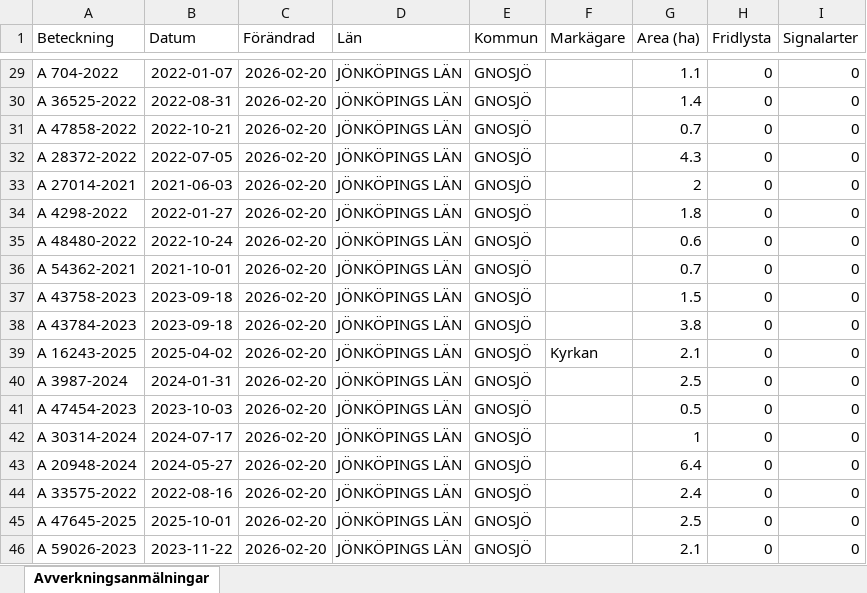
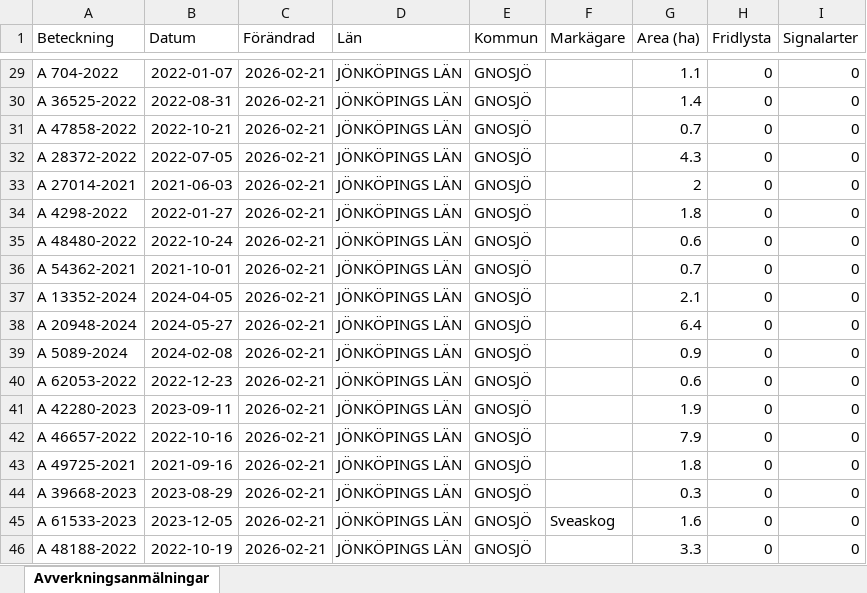
Before and after one commit to klasma/Logging_0617, an Excel workbook: Översikt GNOSJÖ.xlsx, sheet Avverkningsanmälningar, drawn as a sheet; only a part is shown, gaps mark what is left out; values as stored, in another font and other column widths than the file's, no borders; the diff covers the shown part only; the diff names each change by its address in the sheet, - before the commit and + after, or states it on an @@ line.

```diff
--- a/Översikt GNOSJÖ.xlsx (sheet Avverkningsanmälningar)
+++ b/Översikt GNOSJÖ.xlsx (sheet Avverkningsanmälningar)
-C29:C46 (Förändrad): 2026-02-20
+C29:C46 (Förändrad): 2026-02-21
-A37 (Beteckning): A 43758-2023
+A37 (Beteckning): A 13352-2024
-B37 (Datum): 2023-09-18
+B37 (Datum): 2024-04-05
-G37 (Area (ha)): 1.5
+G37 (Area (ha)): 2.1
-A38 (Beteckning): A 43784-2023
+A38 (Beteckning): A 20948-2024
-B38 (Datum): 2023-09-18
+B38 (Datum): 2024-05-27
-G38 (Area (ha)): 3.8
+G38 (Area (ha)): 6.4
-A39 (Beteckning): A 16243-2025
+A39 (Beteckning): A 5089-2024
-B39 (Datum): 2025-04-02
+B39 (Datum): 2024-02-08
-F39 (Markägare): Kyrkan
+F39 (Markägare): (empty)
-G39 (Area (ha)): 2.1
+G39 (Area (ha)): 0.9
-A40 (Beteckning): A 3987-2024
+A40 (Beteckning): A 62053-2022
-B40 (Datum): 2024-01-31
+B40 (Datum): 2022-12-23
-G40 (Area (ha)): 2.5
+G40 (Area (ha)): 0.6
-A41 (Beteckning): A 47454-2023
+A41 (Beteckning): A 42280-2023
-B41 (Datum): 2023-10-03
+B41 (Datum): 2023-09-11
-G41 (Area (ha)): 0.5
+G41 (Area (ha)): 1.9
-A42 (Beteckning): A 30314-2024
+A42 (Beteckning): A 46657-2022
-B42 (Datum): 2024-07-17
+B42 (Datum): 2022-10-16
-G42 (Area (ha)): 1
+G42 (Area (ha)): 7.9
-A43 (Beteckning): A 20948-2024
+A43 (Beteckning): A 49725-2021
-B43 (Datum): 2024-05-27
+B43 (Datum): 2021-09-16
-G43 (Area (ha)): 6.4
+G43 (Area (ha)): 1.8
-A44 (Beteckning): A 33575-2022
+A44 (Beteckning): A 39668-2023
-B44 (Datum): 2022-08-16
+B44 (Datum): 2023-08-29
-G44 (Area (ha)): 2.4
+G44 (Area (ha)): 0.3
-A45 (Beteckning): A 47645-2025
+A45 (Beteckning): A 61533-2023
-B45 (Datum): 2025-10-01
+B45 (Datum): 2023-12-05
-F45 (Markägare): (empty)
+F45 (Markägare): Sveaskog
-G45 (Area (ha)): 2.5
+G45 (Area (ha)): 1.6
-A46 (Beteckning): A 59026-2023
+A46 (Beteckning): A 48188-2022
-B46 (Datum): 2023-11-22
+B46 (Datum): 2022-10-19
-G46 (Area (ha)): 2.1
+G46 (Area (ha)): 3.3
```
Also changed, not shown: 895 edited cells elsewhere in this sheet, artfynd/A 30078-2022 artfynd.xlsx, artfynd/A 38197-2025 artfynd.xlsx, 23 other files.
